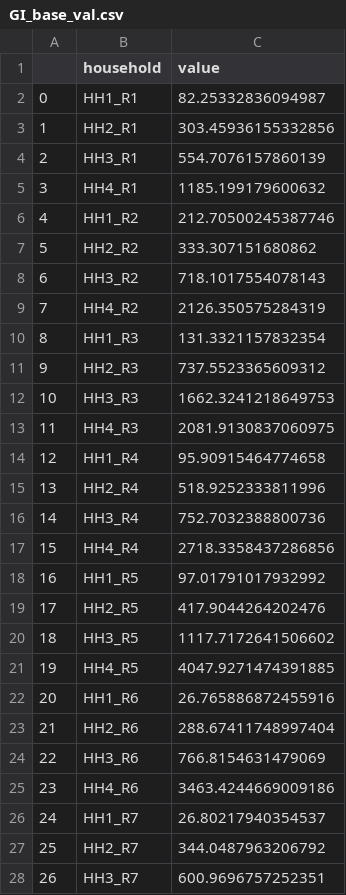
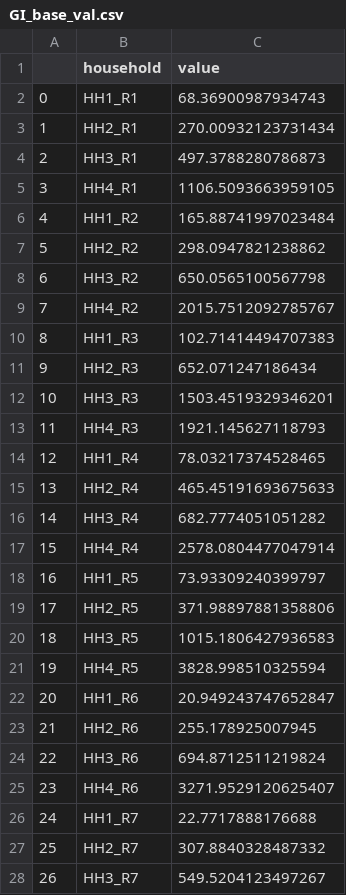
Before and after one commit to IN-CORE/pyincore, a CSV file: pyincore/analyses/mlenabledcgeslc/GI_base_val.csv, drawn as a sheet; only a part is shown; the diff covers the shown part only.

```diff
--- a/pyincore/analyses/mlenabledcgeslc/GI_base_val.csv
+++ b/pyincore/analyses/mlenabledcgeslc/GI_base_val.csv
@@ -1,28 +1,28 @@
 ,household,value
-0,HH1_R1,82.25332836094987
-1,HH2_R1,303.45936155332856
-2,HH3_R1,554.7076157860139
-3,HH4_R1,1185.199179600632
-4,HH1_R2,212.70500245387746
-5,HH2_R2,333.307151680862
-6,HH3_R2,718.1017554078143
-7,HH4_R2,2126.350575284319
-8,HH1_R3,131.3321157832354
-9,HH2_R3,737.5523365609312
-10,HH3_R3,1662.3241218649753
-11,HH4_R3,2081.9130837060975
-12,HH1_R4,95.90915464774658
-13,HH2_R4,518.9252333811996
-14,HH3_R4,752.7032388800736
-15,HH4_R4,2718.3358437286856
-16,HH1_R5,97.01791017932992
-17,HH2_R5,417.9044264202476
-18,HH3_R5,1117.7172641506602
-19,HH4_R5,4047.9271474391885
-20,HH1_R6,26.765886872455916
-21,HH2_R6,288.67411748997404
-22,HH3_R6,766.8154631479069
-23,HH4_R6,3463.4244669009186
-24,HH1_R7,26.80217940354537
-25,HH2_R7,344.0487963206792
-26,HH3_R7,600.9696757252351
+0,HH1_R1,68.36900987934743
+1,HH2_R1,270.00932123731434
+2,HH3_R1,497.3788280786873
+3,HH4_R1,1106.5093663959105
+4,HH1_R2,165.88741997023484
+5,HH2_R2,298.0947821238862
+6,HH3_R2,650.0565100567798
+7,HH4_R2,2015.7512092785767
+8,HH1_R3,102.71414494707383
+9,HH2_R3,652.071247186434
+10,HH3_R3,1503.4519329346201
+11,HH4_R3,1921.145627118793
+12,HH1_R4,78.03217374528465
+13,HH2_R4,465.45191693675633
+14,HH3_R4,682.7774051051282
+15,HH4_R4,2578.0804477047914
+16,HH1_R5,73.93309240399797
+17,HH2_R5,371.98897881358806
+18,HH3_R5,1015.1806427936583
+19,HH4_R5,3828.998510325594
+20,HH1_R6,20.949243747652847
+21,HH2_R6,255.178925007945
+22,HH3_R6,694.8712511219824
+23,HH4_R6,3271.9529120625407
+24,HH1_R7,22.7717888176688
+25,HH2_R7,307.8840328487332
+26,HH3_R7,549.5204123497267
```
Also changed, not shown: 1 edited cell elsewhere in this file, pyincore/analyses/mlenabledcgeslc/DS_base_val.csv, pyincore/analyses/mlenabledcgeslc/FD_base_val.csv, 2 other files.
